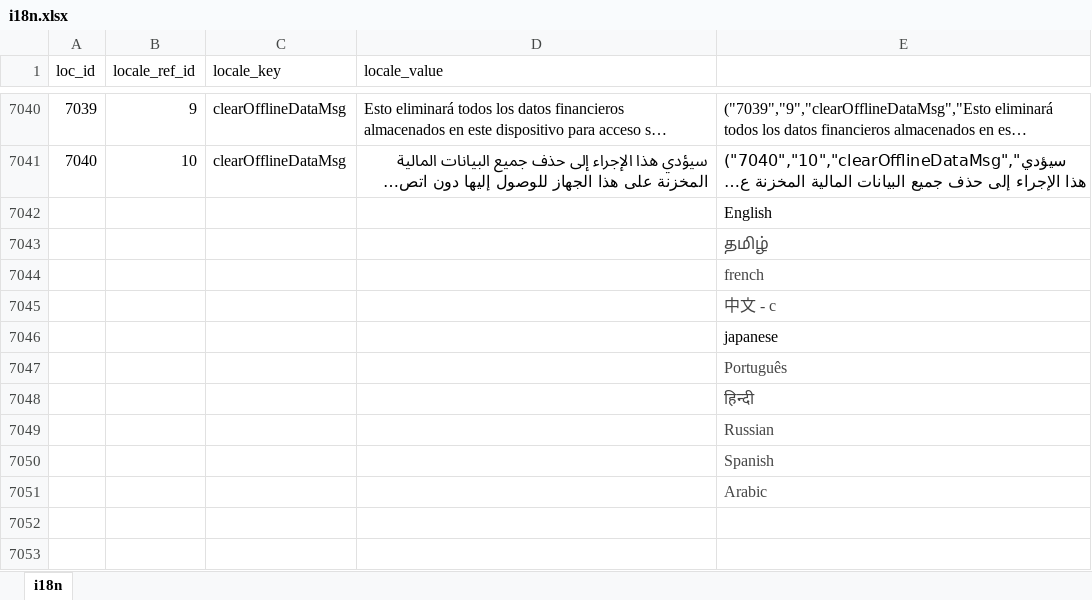
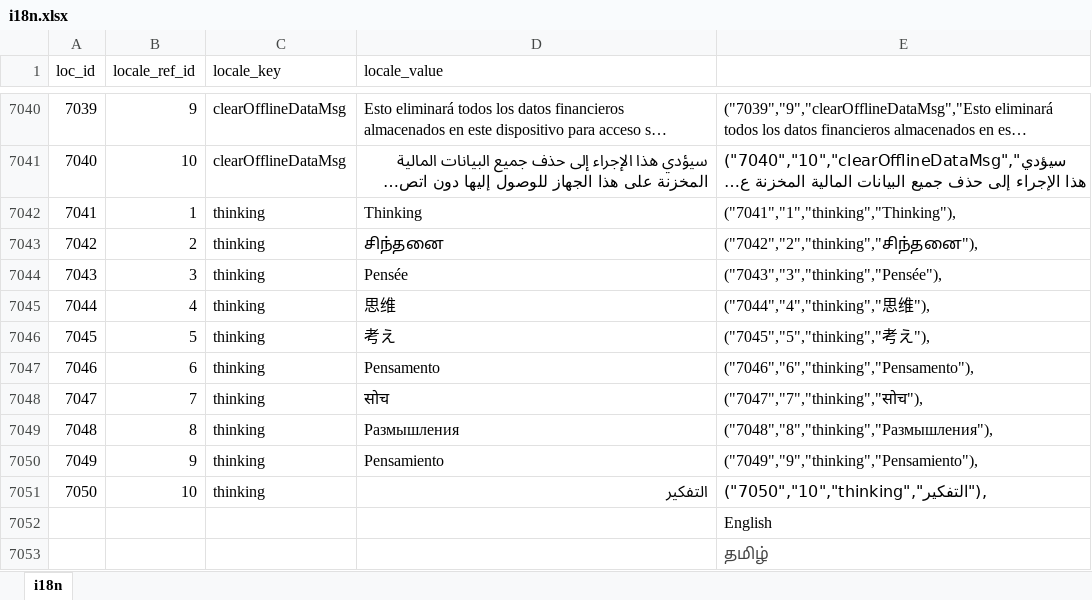
Before and after one commit to bharani-palani/ledgerely, an Excel workbook: i18n.xlsx, sheet i18n, drawn as a sheet; only a part is shown, gaps mark what is left out; the shorter side is filled out with more unchanged rows; long unchanged cells end in …; values as stored, in another font and other column widths than the file's, no borders; the diff names each change by its address in the sheet, - before the commit and + after, or states it on an @@ line.

```diff
--- a/i18n.xlsx (sheet i18n)
+++ b/i18n.xlsx (sheet i18n)
+row 7042: 7041 | 1 | thinking | Thinking | ("7041","1","thinking","Thinking"),
+row 7043: 7042 | 2 | thinking | சிந்தனை | ("7042","2","thinking","சிந்தனை"),
+row 7044: 7043 | 3 | thinking | Pensée | ("7043","3","thinking","Pensée"),
+row 7045: 7044 | 4 | thinking | 思维 | ("7044","4","thinking","思维"),
+row 7046: 7045 | 5 | thinking | 考え | ("7045","5","thinking","考え"),
+row 7047: 7046 | 6 | thinking | Pensamento | ("7046","6","thinking","Pensamento"),
+row 7048: 7047 | 7 | thinking | सोच | ("7047","7","thinking","सोच"),
+row 7049: 7048 | 8 | thinking | Размышления | ("7048","8","thinking","Размышления"),
+row 7050: 7049 | 9 | thinking | Pensamiento | ("7049","9","thinking","Pensamiento"),
+row 7051: 7050 | 10 | thinking | التفكير | ("7050","10","thinking","التفكير"),
```
Also changed, not shown: 4 other files.
